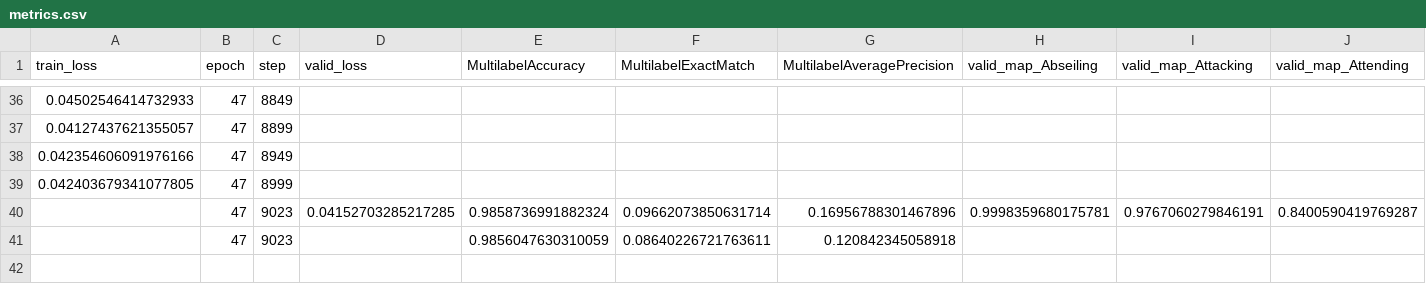
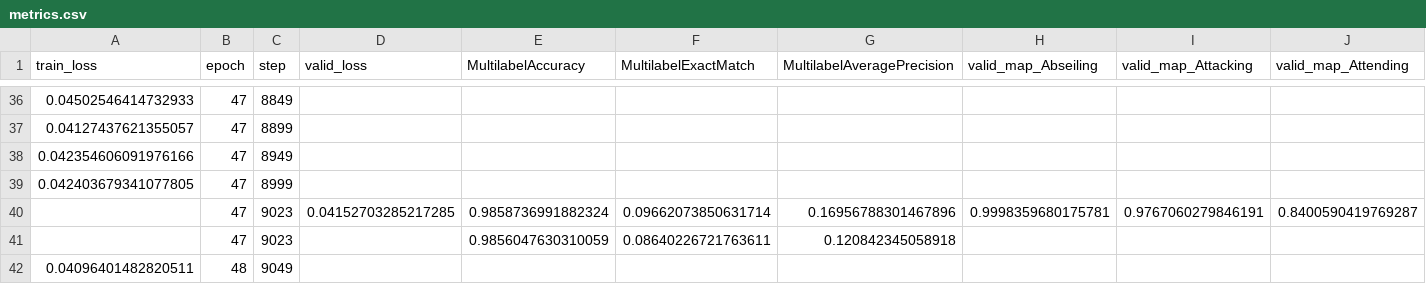
Before and after one commit to GoatWang/AFRICAN, a CSV file: Train/experiments/1_20230615-190925/20230617-132159/metrics.csv, drawn as a sheet; only a part is shown, gaps mark what is left out; rows hold the shown columns only; the diff names each change by its address in the sheet, - before the commit and + after, or states it on an @@ line.

```diff
--- a/Train/experiments/1_20230615-190925/20230617-132159/metrics.csv
+++ b/Train/experiments/1_20230615-190925/20230617-132159/metrics.csv
+row 42: 0.04096401482820511 | 48 | 9049
```
Also changed, not shown: 6 other files.
